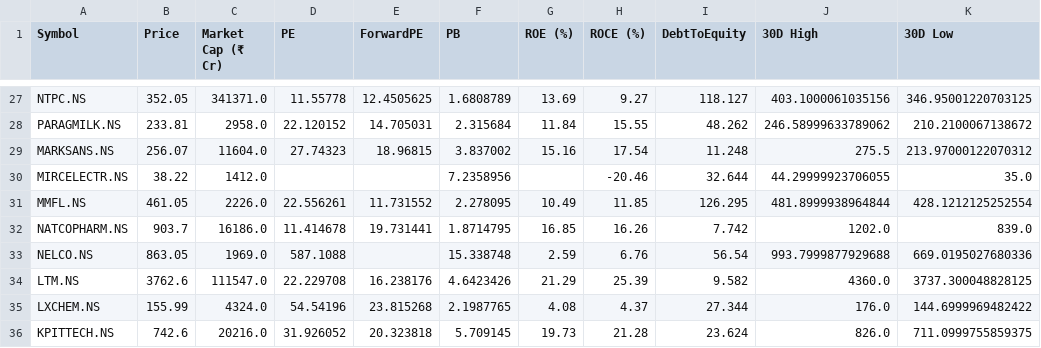
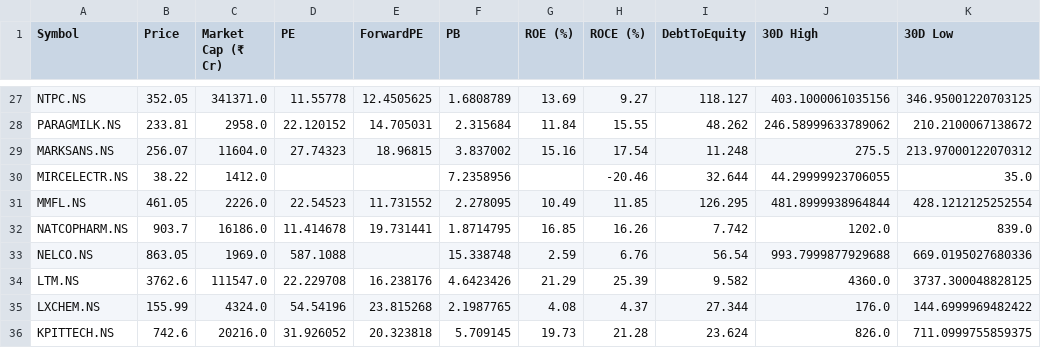
Before and after one commit to rsh-lab/nse-stock-dashboard, a CSV file: stocks.csv, drawn as a sheet; only a part is shown, gaps mark what is left out; the diff names each change by its address in the sheet, - before the commit and + after, or states it on an @@ line.

```diff
--- a/stocks.csv
+++ b/stocks.csv
-D31 (PE): 22.556261
+D31 (PE): 22.54523
```
